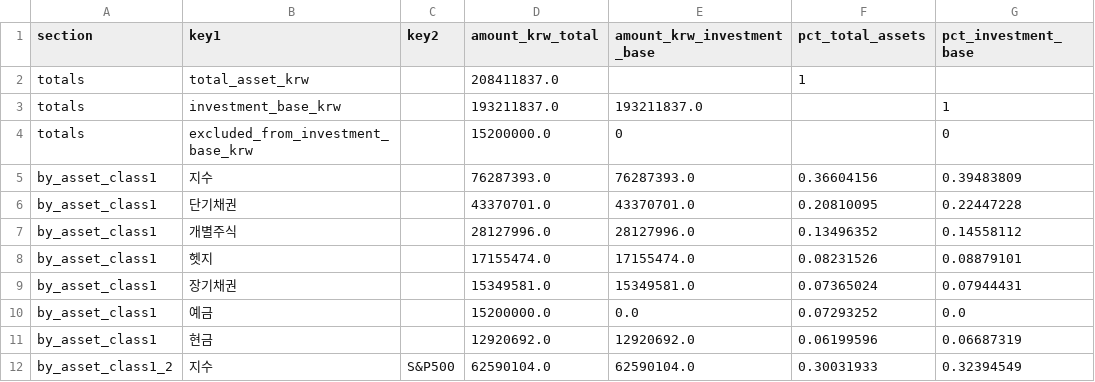
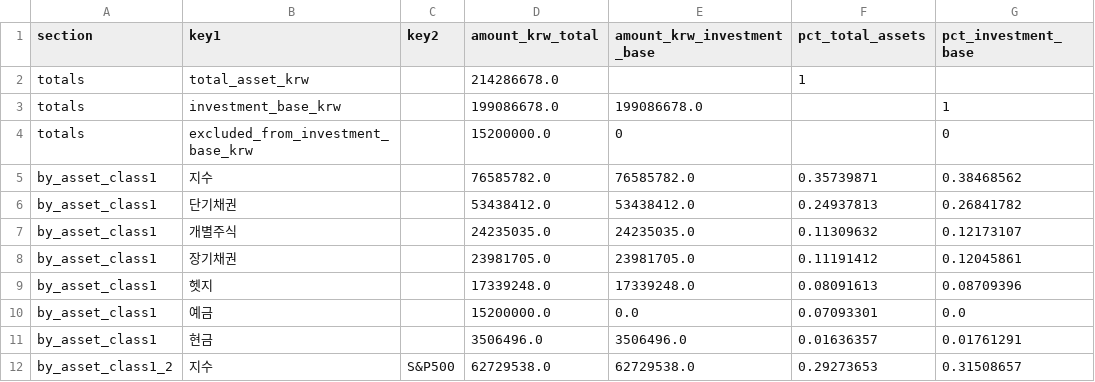
Before and after one commit to Wandongkee/portfolio-dashboard, a CSV file: web_data/portfolio_summary.csv, drawn as a sheet; only a part is shown; the diff covers the shown part only.

```diff
--- a/web_data/portfolio_summary.csv
+++ b/web_data/portfolio_summary.csv
@@ -1,12 +1,12 @@
 section,key1,key2,amount_krw_total,amount_krw_investment_base,pct_total_assets,pct_investment_base
-totals,total_asset_krw,,208411837.0,,1,
-totals,investment_base_krw,,193211837.0,193211837.0,,1
+totals,total_asset_krw,,214286678.0,,1,
+totals,investment_base_krw,,199086678.0,199086678.0,,1
 totals,excluded_from_investment_base_krw,,15200000.0,0,,0
-by_asset_class1,지수,,76287393.0,76287393.0,0.36604156,0.39483809
-by_asset_class1,단기채권,,43370701.0,43370701.0,0.20810095,0.22447228
-by_asset_class1,개별주식,,28127996.0,28127996.0,0.13496352,0.14558112
-by_asset_class1,헷지,,17155474.0,17155474.0,0.08231526,0.08879101
-by_asset_class1,장기채권,,15349581.0,15349581.0,0.07365024,0.07944431
-by_asset_class1,예금,,15200000.0,0.0,0.07293252,0.0
-by_asset_class1,현금,,12920692.0,12920692.0,0.06199596,0.06687319
-by_asset_class1_2,지수,S&P500,62590104.0,62590104.0,0.30031933,0.32394549
+by_asset_class1,지수,,76585782.0,76585782.0,0.35739871,0.38468562
+by_asset_class1,단기채권,,53438412.0,53438412.0,0.24937813,0.26841782
+by_asset_class1,개별주식,,24235035.0,24235035.0,0.11309632,0.12173107
+by_asset_class1,장기채권,,23981705.0,23981705.0,0.11191412,0.12045861
+by_asset_class1,헷지,,17339248.0,17339248.0,0.08091613,0.08709396
+by_asset_class1,예금,,15200000.0,0.0,0.07093301,0.0
+by_asset_class1,현금,,3506496.0,3506496.0,0.01636357,0.01761291
+by_asset_class1_2,지수,S&P500,62729538.0,62729538.0,0.29273653,0.31508657
```
Also changed, not shown: 4 added rows, 4 removed rows and 69 edited cells elsewhere in this file, web_data/portfolio_history.csv, web_data/portfolio_holdings.csv, 2 other files.
